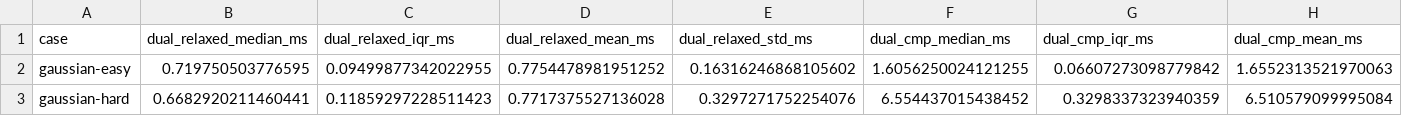
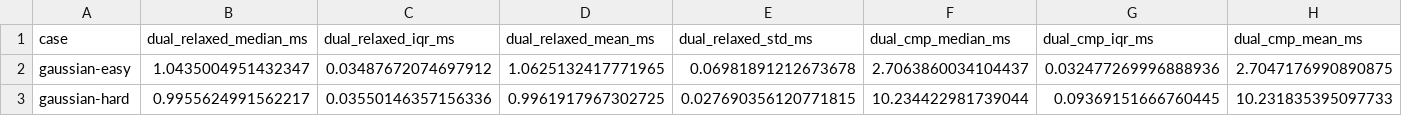
Before and after one commit to eduardomazevedo/azevedo-wolff-2025, a CSV file: output/timing_results.csv, drawn as a sheet; only a part is shown; the diff covers the shown part only; the diff names each change by its address in the sheet, - before the commit and + after, or states it on an @@ line.

```diff
--- a/output/timing_results.csv
+++ b/output/timing_results.csv
-B2 (dual_relaxed_median_ms): 0.719750503776595
+B2 (dual_relaxed_median_ms): 1.0435004951432347
-C2 (dual_relaxed_iqr_ms): 0.09499877342022955
+C2 (dual_relaxed_iqr_ms): 0.03487672074697912
-D2 (dual_relaxed_mean_ms): 0.7754478981951252
+D2 (dual_relaxed_mean_ms): 1.0625132417771965
-E2 (dual_relaxed_std_ms): 0.16316246868105602
+E2 (dual_relaxed_std_ms): 0.06981891212673678
-F2 (dual_cmp_median_ms): 1.6056250024121255
+F2 (dual_cmp_median_ms): 2.7063860034104437
-G2 (dual_cmp_iqr_ms): 0.06607273098779842
+G2 (dual_cmp_iqr_ms): 0.032477269996888936
-H2 (dual_cmp_mean_ms): 1.6552313521970063
+H2 (dual_cmp_mean_ms): 2.7047176990890875
-B3 (dual_relaxed_median_ms): 0.6682920211460441
+B3 (dual_relaxed_median_ms): 0.9955624991562217
-C3 (dual_relaxed_iqr_ms): 0.11859297228511423
+C3 (dual_relaxed_iqr_ms): 0.03550146357156336
-D3 (dual_relaxed_mean_ms): 0.7717375527136028
+D3 (dual_relaxed_mean_ms): 0.9961917967302725
-E3 (dual_relaxed_std_ms): 0.3297271752254076
+E3 (dual_relaxed_std_ms): 0.027690356120771815
-F3 (dual_cmp_median_ms): 6.554437015438452
+F3 (dual_cmp_median_ms): 10.234422981739044
-G3 (dual_cmp_iqr_ms): 0.3298337323940359
+G3 (dual_cmp_iqr_ms): 0.09369151666760445
-H3 (dual_cmp_mean_ms): 6.510579099995084
+H3 (dual_cmp_mean_ms): 10.231835395097733
```
Also changed, not shown: 58 edited cells elsewhere in this file, 1 other file.
